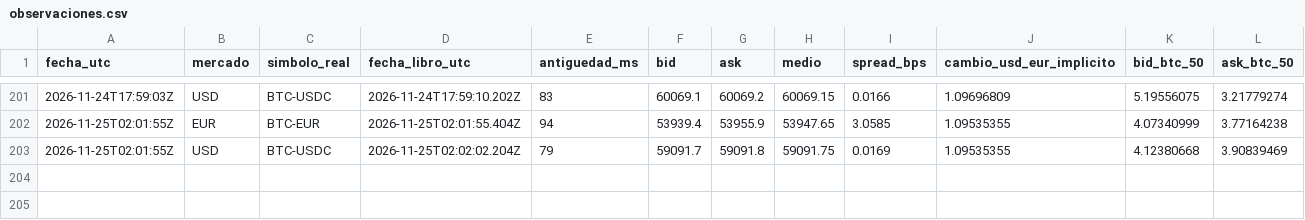
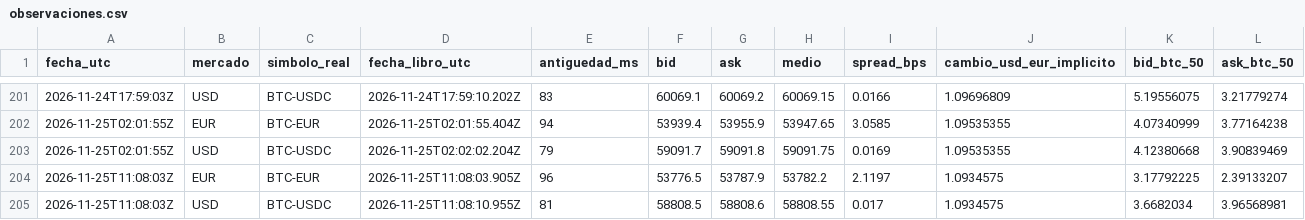
Before and after one commit to lazgom-hash/miBot-BTCEUR-Android, a CSV file: comparador-okx/data/observaciones.csv, drawn as a sheet; only a part is shown, gaps mark what is left out; rows hold the shown columns only; the diff names each change by its address in the sheet, - before the commit and + after, or states it on an @@ line.

```diff
--- a/comparador-okx/data/observaciones.csv
+++ b/comparador-okx/data/observaciones.csv
+row 204: 2026-11-25T11:08:03Z | EUR | BTC-EUR | 2026-11-25T11:08:03.905Z | 96 | 53776.5 | 53787.9 | 53782.2 | 2.1197 | 1.0934575 | 3.17792225 | 2.39133207
+row 205: 2026-11-25T11:08:03Z | USD | BTC-USDC | 2026-11-25T11:08:10.955Z | 81 | 58808.5 | 58808.6 | 58808.55 | 0.017 | 1.0934575 | 3.6682034 | 3.96568981
```
Also changed, not shown: 1 other file.
